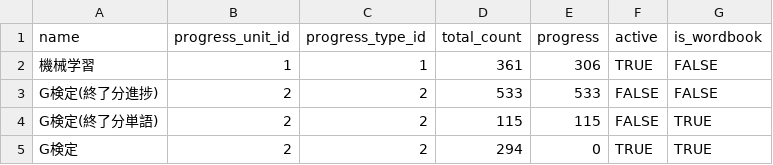
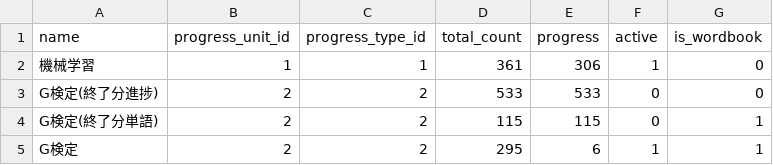
Before and after one commit to MikiKumagai/progress_management, a CSV file: db/tasks.csv, drawn as a sheet.

```diff
--- a/db/tasks.csv
+++ b/db/tasks.csv
@@ -1,5 +1,5 @@
 name,progress_unit_id,progress_type_id,total_count,progress,active,is_wordbook
-機械学習,1,1,361,306,TRUE,FALSE
-G検定(終了分進捗),2,2,533,533,FALSE,FALSE
-G検定(終了分単語),2,2,115,115,FALSE,TRUE
-G検定,2,2,294,0,TRUE,TRUE
+機械学習,1,1,361,306,1,0
+G検定(終了分進捗),2,2,533,533,0,0
+G検定(終了分単語),2,2,115,115,0,1
+G検定,2,2,295,6,1,1
```
Also changed, not shown: db/progresses.csv, db/wordbook_entries.csv, 6 other files.
